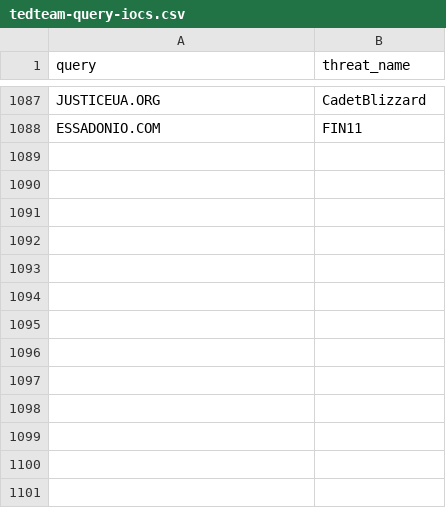
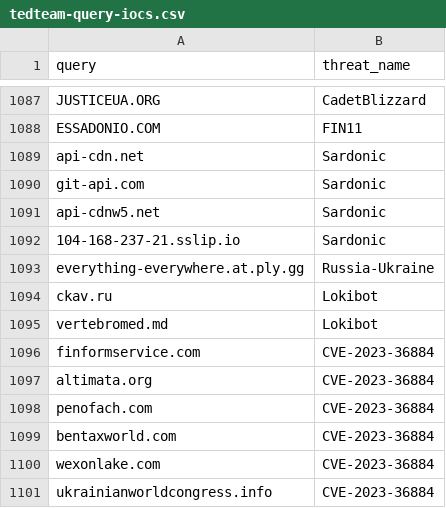
Before and after one commit to kfidur/Tedteam-security, a CSV file: tedteam-query-iocs.csv, drawn as a sheet; only a part is shown, gaps mark what is left out; the diff names each change by its address in the sheet, - before the commit and + after, or states it on an @@ line.

```diff
--- a/tedteam-query-iocs.csv
+++ b/tedteam-query-iocs.csv
+row 1089: api-cdn.net | Sardonic
+row 1090: git-api.com | Sardonic
+row 1091: api-cdnw5.net | Sardonic
+row 1092: 104-168-237-21.sslip.io | Sardonic
+row 1093: everything-everywhere.at.ply.gg | Russia-Ukraine
+row 1094: ckav.ru | Lokibot
+row 1095: vertebromed.md | Lokibot
+row 1096: finformservice.com | CVE-2023-36884
+row 1097: altimata.org | CVE-2023-36884
+row 1098: penofach.com | CVE-2023-36884
+row 1099: bentaxworld.com | CVE-2023-36884
+row 1100: wexonlake.com | CVE-2023-36884
+row 1101: ukrainianworldcongress.info | CVE-2023-36884
```
Also changed, not shown: tedteam-ip-iocs.csv, tedteam-threats.csv, 2 other files.
